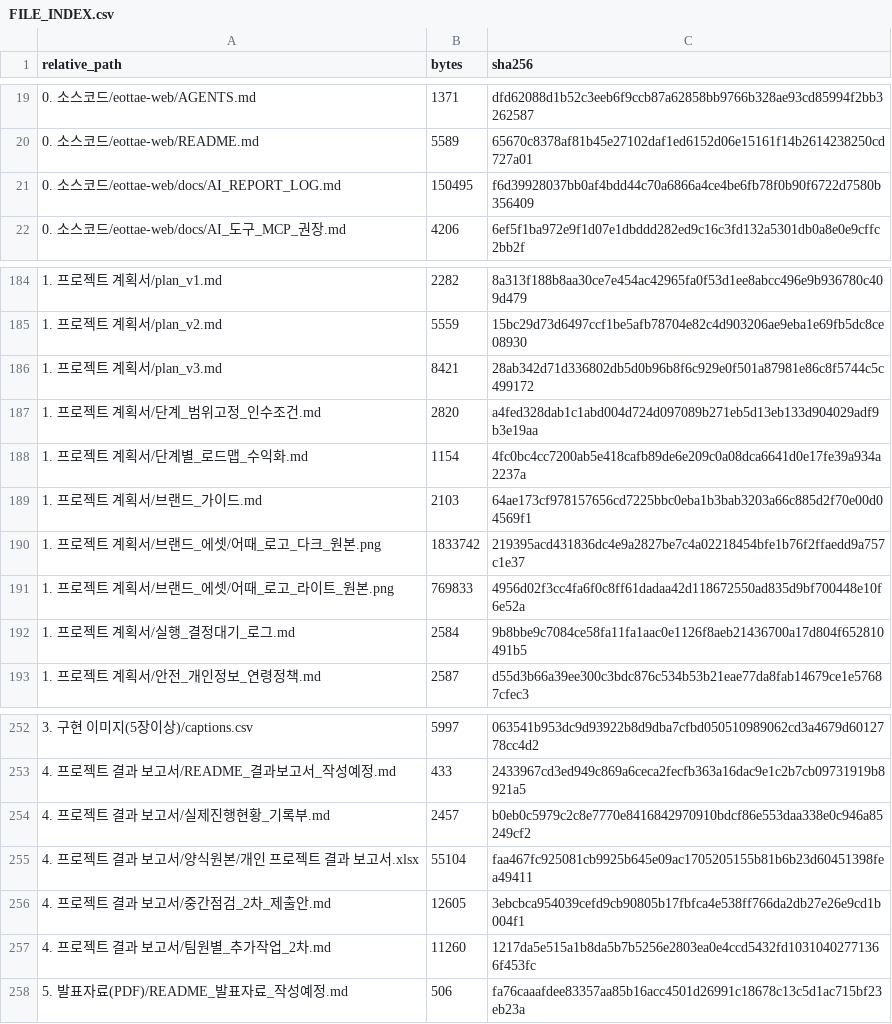
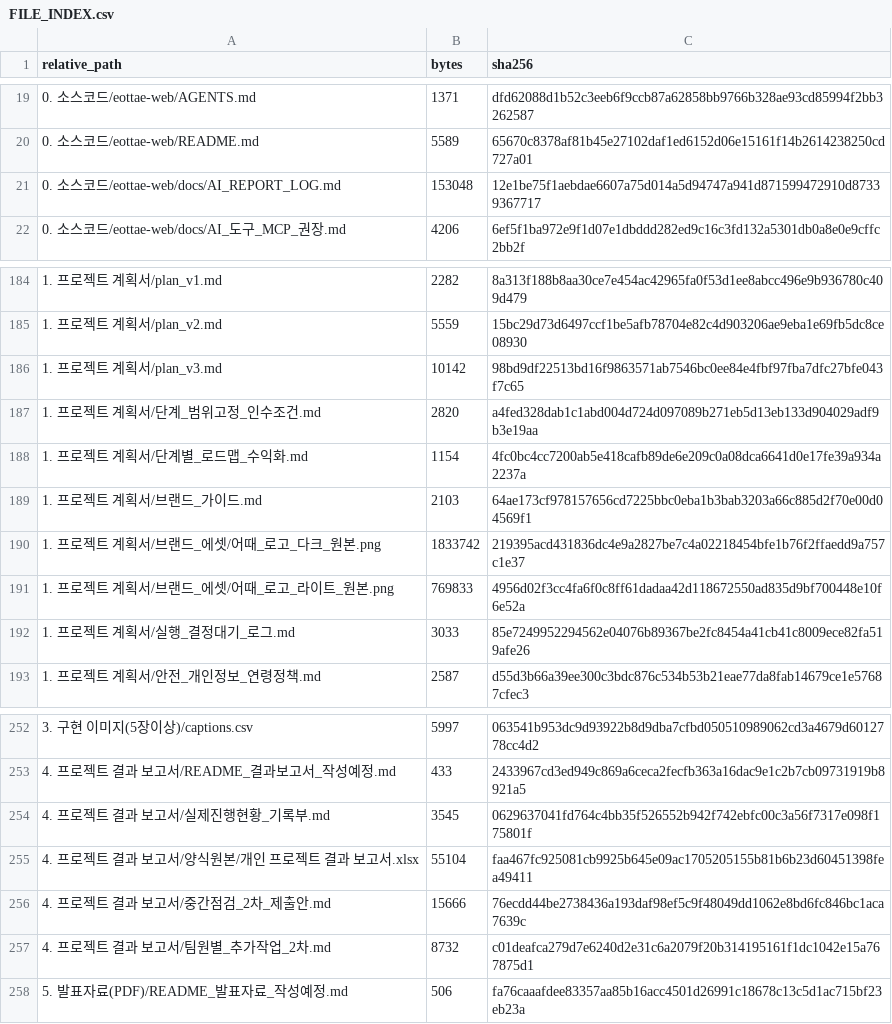
Before and after one commit to sterran123/eottae, a CSV file: FILE_INDEX.csv, drawn as a sheet; only a part is shown, gaps mark what is left out.

```diff
--- a/FILE_INDEX.csv
+++ b/FILE_INDEX.csv
@@ -20,3 +20,3 @@
 0. 소스코드/eottae-web/README.md,5589,65670c8378af81b45e27102daf1ed6152d06e15161f14b2614238250cd727a01
-0. 소스코드/eottae-web/docs/AI_REPORT_LOG.md,150495,f6d39928037bb0af4bdd44c70a6866a4ce4be6fb78f0b90f6722d7580b356409
+0. 소스코드/eottae-web/docs/AI_REPORT_LOG.md,153048,12e1be75f1aebdae6607a75d014a5d94747a941d871599472910d87339367717
 0. 소스코드/eottae-web/docs/AI_도구_MCP_권장.md,4206,6ef5f1ba972e9f1d07e1dbddd282ed9c16c3fd132a5301db0a8e0e9cffc2bb2f
@@ -185,3 +185,3 @@
 1. 프로젝트 계획서/plan_v2.md,5559,15bc29d73d6497ccf1be5afb78704e82c4d903206ae9eba1e69fb5dc8ce08930
-1. 프로젝트 계획서/plan_v3.md,8421,28ab342d71d336802db5d0b96b8f6c929e0f501a87981e86c8f5744c5c499172
+1. 프로젝트 계획서/plan_v3.md,10142,98bd9df22513bd16f9863571ab7546bc0ee84e4fbf97fba7dfc27bfe043f7c65
 1. 프로젝트 계획서/단계_범위고정_인수조건.md,2820,a4fed328dab1c1abd004d724d097089b271eb5d13eb133d904029adf9b3e19aa
@@ -191,3 +191,3 @@
 1. 프로젝트 계획서/브랜드_에셋/어때_로고_라이트_원본.png,769833,4956d02f3cc4fa6f0c8ff61dadaa42d118672550ad835d9bf700448e10f6e52a
-1. 프로젝트 계획서/실행_결정대기_로그.md,2584,9b8bbe9c7084ce58fa11fa1aac0e1126f8aeb21436700a17d804f652810491b5
+1. 프로젝트 계획서/실행_결정대기_로그.md,3033,85e7249952294562e04076b89367be2fc8454a41cb41c8009ece82fa519afe26
 1. 프로젝트 계획서/안전_개인정보_연령정책.md,2587,d55d3b66a39ee300c3bdc876c534b53b21eae77da8fab14679ce1e57687cfec3
@@ -253,6 +253,6 @@
 4. 프로젝트 결과 보고서/README_결과보고서_작성예정.md,433,2433967cd3ed949c869a6ceca2fecfb363a16dac9e1c2b7cb09731919b8921a5
-4. 프로젝트 결과 보고서/실제진행현황_기록부.md,2457,b0eb0c5979c2c8e7770e8416842970910bdcf86e553daa338e0c946a85249cf2
+4. 프로젝트 결과 보고서/실제진행현황_기록부.md,3545,0629637041fd764c4bb35f526552b942f742ebfc00c3a56f7317e098f175801f
 4. 프로젝트 결과 보고서/양식원본/개인 프로젝트 결과 보고서.xlsx,55104,faa467fc925081cb9925b645e09ac1705205155b81b6b23d60451398fea49411
-4. 프로젝트 결과 보고서/중간점검_2차_제출안.md,12605,3ebcbca954039cefd9cb90805b17fbfca4e538ff766da2db27e26e9cd1b004f1
-4. 프로젝트 결과 보고서/팀원별_추가작업_2차.md,11260,1217da5e515a1b8da5b7b5256e2803ea0e4ccd5432fd10310402771366f453fc
+4. 프로젝트 결과 보고서/중간점검_2차_제출안.md,15666,76ecdd44be2738436a193daf98ef5c9f48049dd1062e8bd6fc846bc1aca7639c
+4. 프로젝트 결과 보고서/팀원별_추가작업_2차.md,8732,c01deafca279d7e6240d2e31c6a2079f20b314195161f1dc1042e15a767875d1
 5. 발표자료(PDF)/README_발표자료_작성예정.md,506,fa76caaafdee83357aa85b16acc4501d26991c18678c13c5d1ac715bf23eb23a
```
Also changed, not shown: 7 other files.
